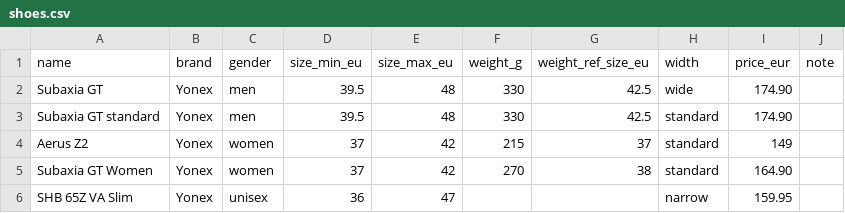
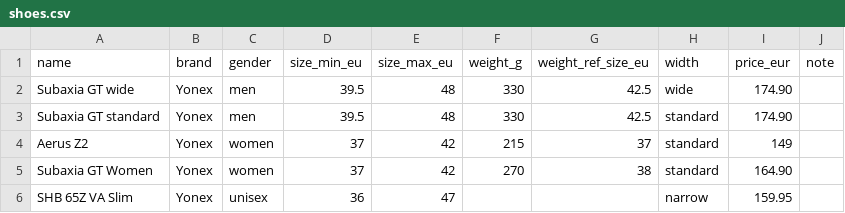
Before and after one commit to viethung1601/badminton-advisor, a CSV file: data/raw/shoes.csv, drawn as a sheet.

Commit message:
feat: add tool and recommender for recommeding shoes

```diff
--- a/data/raw/shoes.csv
+++ b/data/raw/shoes.csv
@@ -1,3 +1,3 @@
 name,brand,gender,size_min_eu,size_max_eu,weight_g,weight_ref_size_eu,width,price_eur,note
-Subaxia GT,Yonex,men,39.5,48,330,42.5,wide,174.90,
+Subaxia GT wide,Yonex,men,39.5,48,330,42.5,wide,174.90,
 Subaxia GT standard,Yonex,men,39.5,48,330,42.5,standard,174.90,
```
Also changed, not shown: 7 other files.
